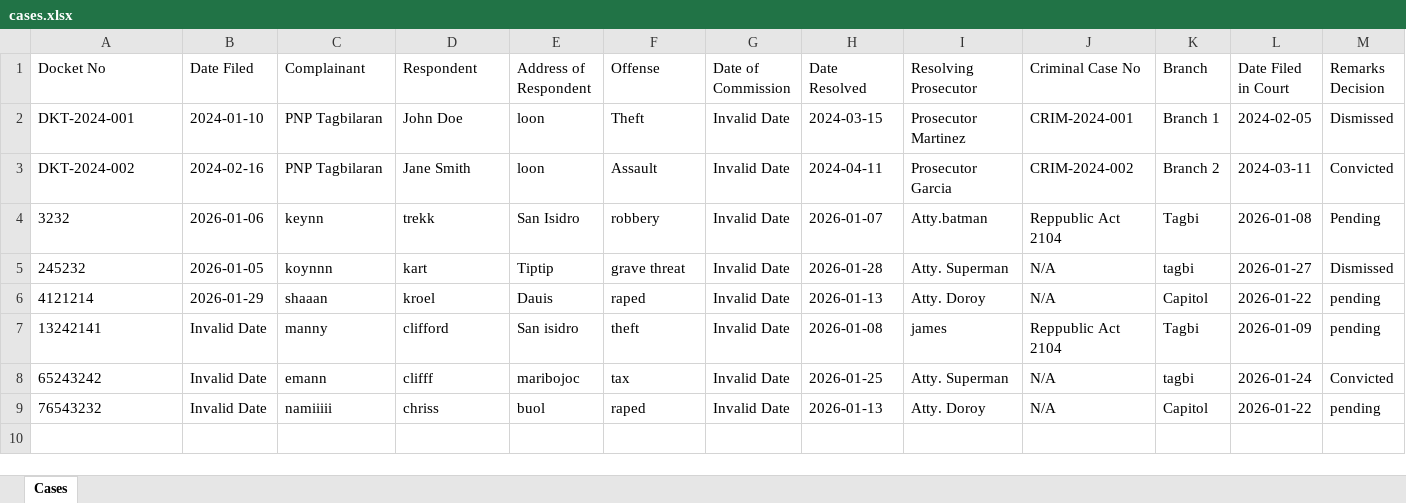
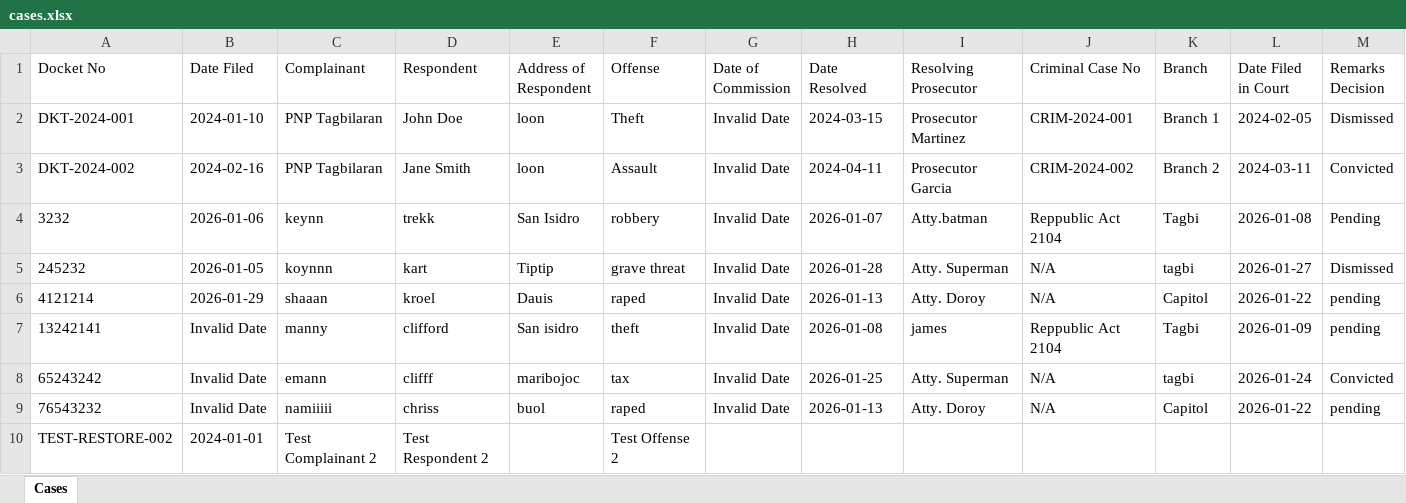
Before and after one commit to jamesa4a1/OJT-project-2026, an Excel workbook: uploads/cases.xlsx, sheet Cases, drawn as a sheet; only a part is shown; values as stored, in another font and other column widths than the file's, no borders; rows hold the shown columns only; the diff names each change by its address in the sheet, - before the commit and + after, or states it on an @@ line.

```diff
--- a/uploads/cases.xlsx (sheet Cases)
+++ b/uploads/cases.xlsx (sheet Cases)
+row 10: TEST-RESTORE-002 | 2024-01-01 | Test Complainant 2 | Test Respondent 2 |  | Test Offense 2
```
Also changed, not shown: 8 other files.
